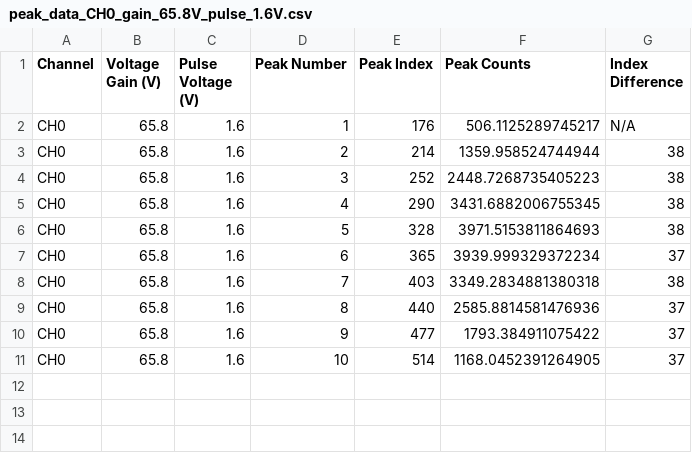
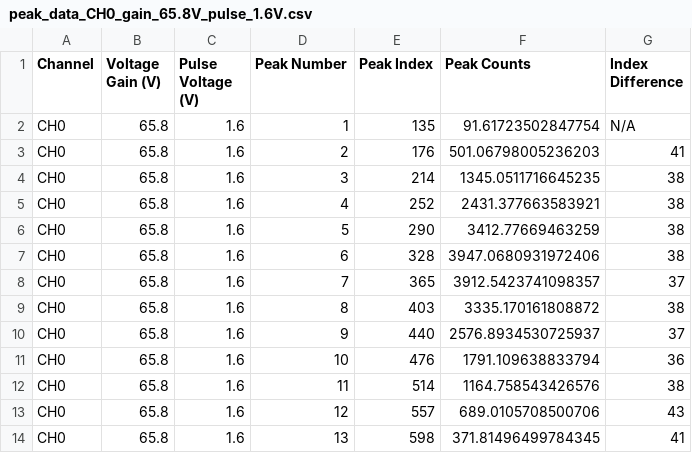
Before and after one commit to kaylajrox/quantum_optics_lab_job, a CSV file: generated_peak_data_results/peak_data_CH0_gain_65.8V_pulse_1.6V.csv, drawn as a sheet.

```diff
--- a/generated_peak_data_results/peak_data_CH0_gain_65.8V_pulse_1.6V.csv
+++ b/generated_peak_data_results/peak_data_CH0_gain_65.8V_pulse_1.6V.csv
@@ -1,11 +1,14 @@
 Channel,Voltage Gain (V),Pulse Voltage (V),Peak Number,Peak Index,Peak Counts,Index Difference
-CH0,65.8,1.6,1,176,506.1125289745217,N/A
-CH0,65.8,1.6,2,214,1359.958524744944,38
-CH0,65.8,1.6,3,252,2448.7268735405223,38
-CH0,65.8,1.6,4,290,3431.6882006755345,38
-CH0,65.8,1.6,5,328,3971.5153811864693,38
-CH0,65.8,1.6,6,365,3939.999329372234,37
-CH0,65.8,1.6,7,403,3349.2834881380318,38
-CH0,65.8,1.6,8,440,2585.8814581476936,37
-CH0,65.8,1.6,9,477,1793.384911075422,37
-CH0,65.8,1.6,10,514,1168.0452391264905,37
+CH0,65.8,1.6,1,135,91.61723502847754,N/A
+CH0,65.8,1.6,2,176,501.06798005236203,41
+CH0,65.8,1.6,3,214,1345.0511716645235,38
+CH0,65.8,1.6,4,252,2431.377663583921,38
+CH0,65.8,1.6,5,290,3412.77669463259,38
+CH0,65.8,1.6,6,328,3947.0680931972406,38
+CH0,65.8,1.6,7,365,3912.5423741098357,37
+CH0,65.8,1.6,8,403,3335.170161808872,38
+CH0,65.8,1.6,9,440,2576.8934530725937,37
+CH0,65.8,1.6,10,476,1791.109638833794,36
+CH0,65.8,1.6,11,514,1164.758543426576,38
+CH0,65.8,1.6,12,557,689.0105708500706,43
+CH0,65.8,1.6,13,598,371.81496499784345,41
```
Also changed, not shown: generated_peak_data_results/peak_data_CH0_gain_66.0V_pulse_1.6V.csv, generated_peak_data_results/peak_data_CH1_gain_65.6V_pulse_1.3V.csv, 25 other files.
